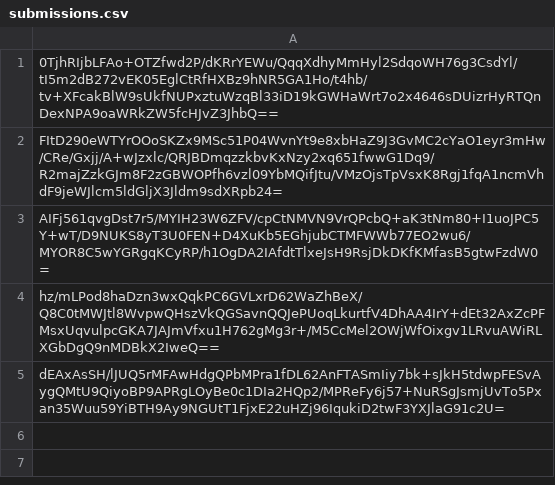
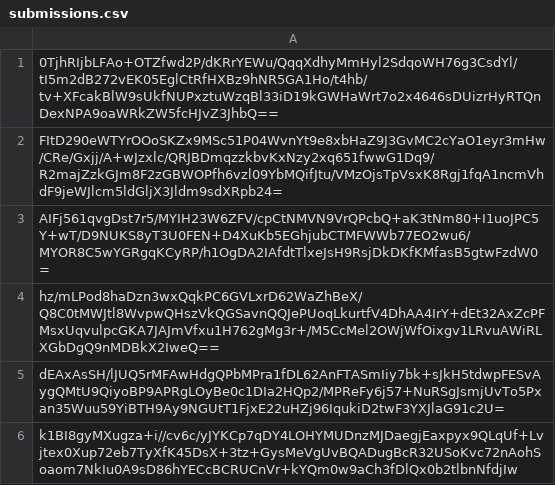
Before and after one commit to pwn2winctf/2017submissions, a CSV file: 7/ebf/1919fa7c29e738cf271708f9d217c8d8f139a613262a66b655a815e9a0dd/submissions.csv, drawn as a sheet; the diff names each change by its address in the sheet, - before the commit and + after, or states it on an @@ line.

Commit message:
Proof: found flag for tokens_v20

```diff
--- a/7/ebf/1919fa7c29e738cf271708f9d217c8d8f139a613262a66b655a815e9a0dd/submissions.csv
+++ b/7/ebf/1919fa7c29e738cf271708f9d217c8d8f139a613262a66b655a815e9a0dd/submissions.csv
+row 6: k1BI8gyMXugza+i//cv6c/yJYKCp7qDY4LOHYMUDnzMJDaegjEaxpyx9QLqUf+Lvjtex0Xup72eb7TyXfK45DsX+3tz+GysMeVgUvBQADugBcR32USoKvc72nAohSoaom7NkIu0A9sD86hYECcBCRUCnVr+kYQm0w9aCh3fDlQx0b2tlbnNfdjIw
```
